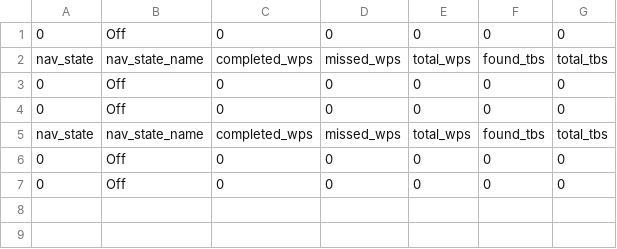
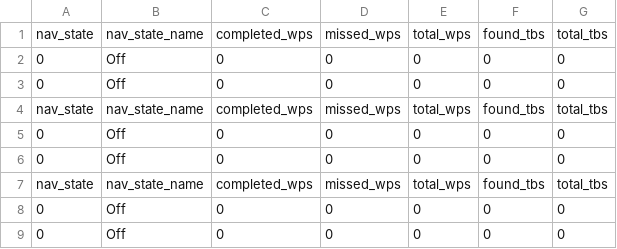
Before and after one commit to jamesjiang81/mrover-workspace, a CSV file: navStatusLog.csv, drawn as a sheet.

Commit message:
Working loggger for GPS and Phone. Log some data for GPS, Phone, and Odom.

```diff
--- a/navStatusLog.csv
+++ b/navStatusLog.csv
@@ -1 +1,3 @@
+nav_state,nav_state_name,completed_wps,missed_wps,total_wps,found_tbs,total_tbs
+0,Off,0,0,0,0,0
 0,Off,0,0,0,0,0
```
Also changed, not shown: 4 other files.
